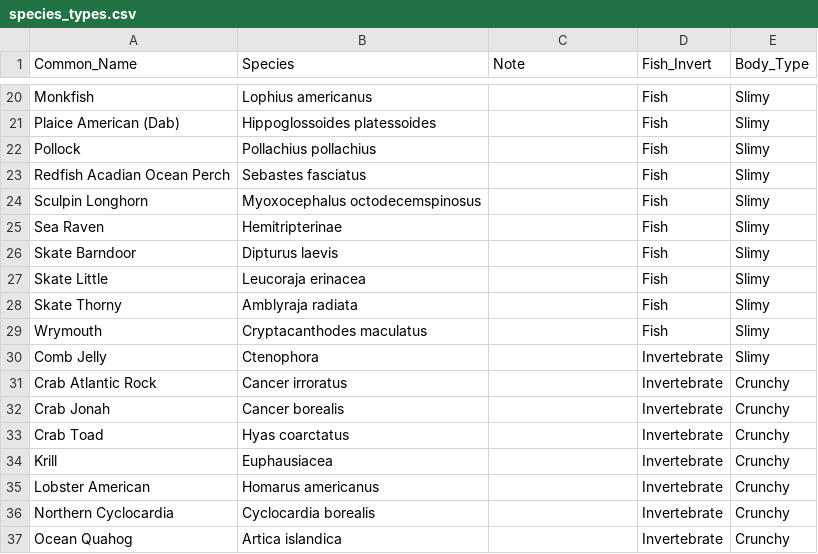
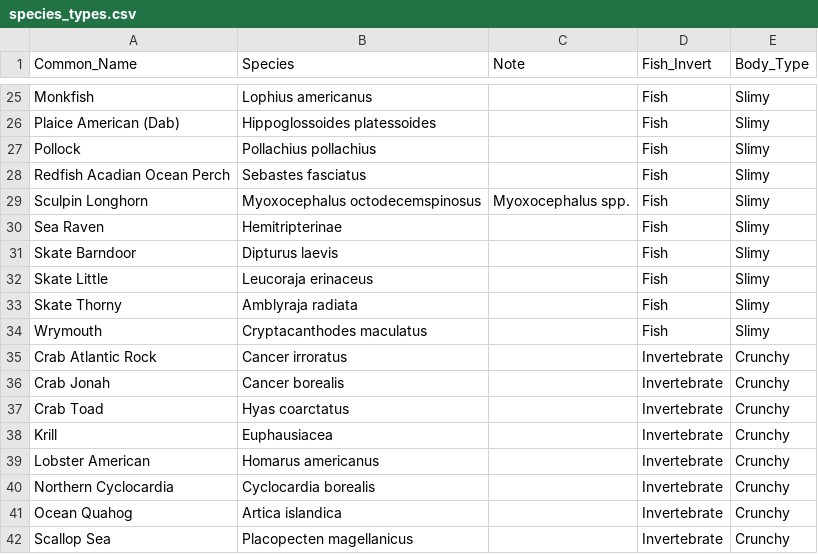
Before and after one commit to DeCoredge/Manuscript-Dissertaion-Pipeline, a CSV file: inputs/species_types.csv, drawn as a sheet; only a part is shown, gaps mark what is left out; the shorter side is filled out with more unchanged rows; the diff covers the shown part only.

```diff
--- a/inputs/species_types.csv
+++ b/inputs/species_types.csv
@@ -23,9 +28,8 @@ Pollock,Pollachius pollachius,,Fish,Slimy
 Redfish Acadian Ocean Perch,Sebastes fasciatus,,Fish,Slimy
-Sculpin Longhorn,Myoxocephalus octodecemspinosus,,Fish,Slimy
+Sculpin Longhorn,Myoxocephalus octodecemspinosus,Myoxocephalus spp.,Fish,Slimy
 Sea Raven,Hemitripterinae,,Fish,Slimy
 Skate Barndoor,Dipturus laevis,,Fish,Slimy
-Skate Little,Leucoraja erinacea,,Fish,Slimy
+Skate Little,Leucoraja erinaceus,,Fish,Slimy
 Skate Thorny,Amblyraja radiata,,Fish,Slimy
 Wrymouth,Cryptacanthodes maculatus,,Fish,Slimy
-Comb Jelly,Ctenophora,,Invertebrate,Slimy
 Crab Atlantic Rock,Cancer irroratus,,Invertebrate,Crunchy
```
Also changed, not shown: 5 added rows, 3 removed rows, 3 moved rows and 3 edited cells elsewhere in this file, inputs/SPECIES_counts_Trawl_CEPH18S_Run2.csv, inputs/SPECIES_counts_Trawl_LerayCOI_Run2.csv, 27 other files.
